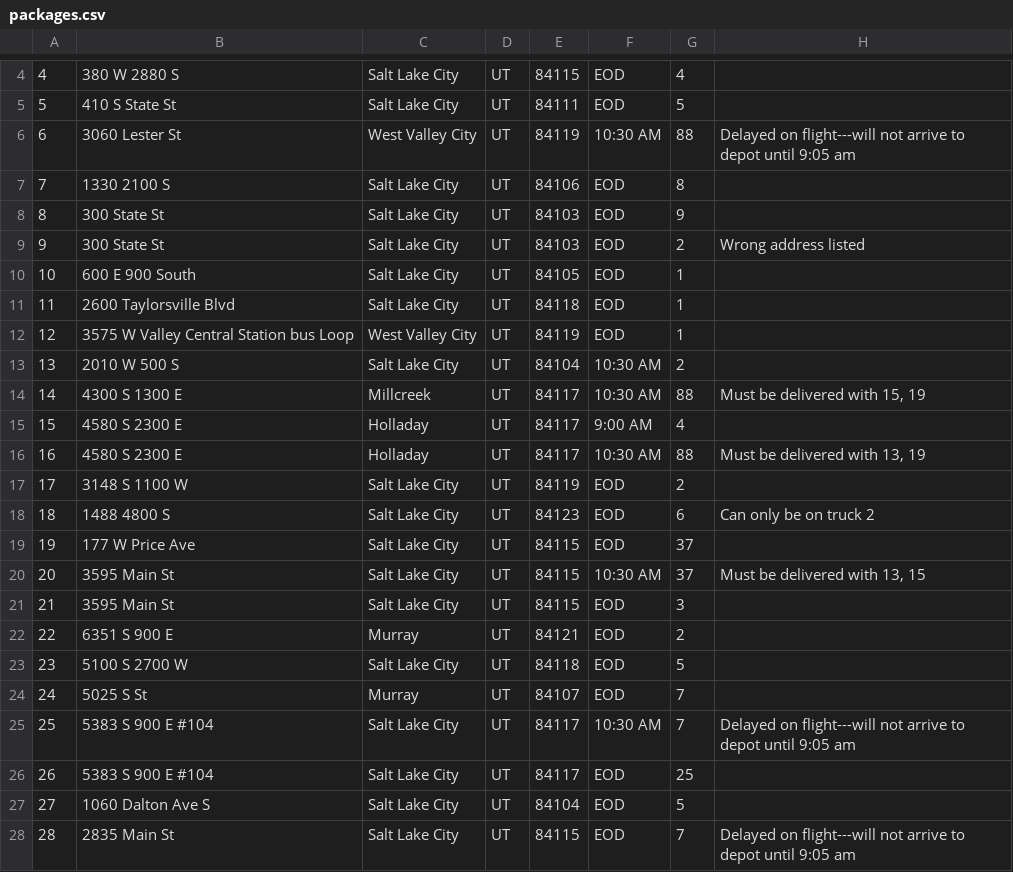
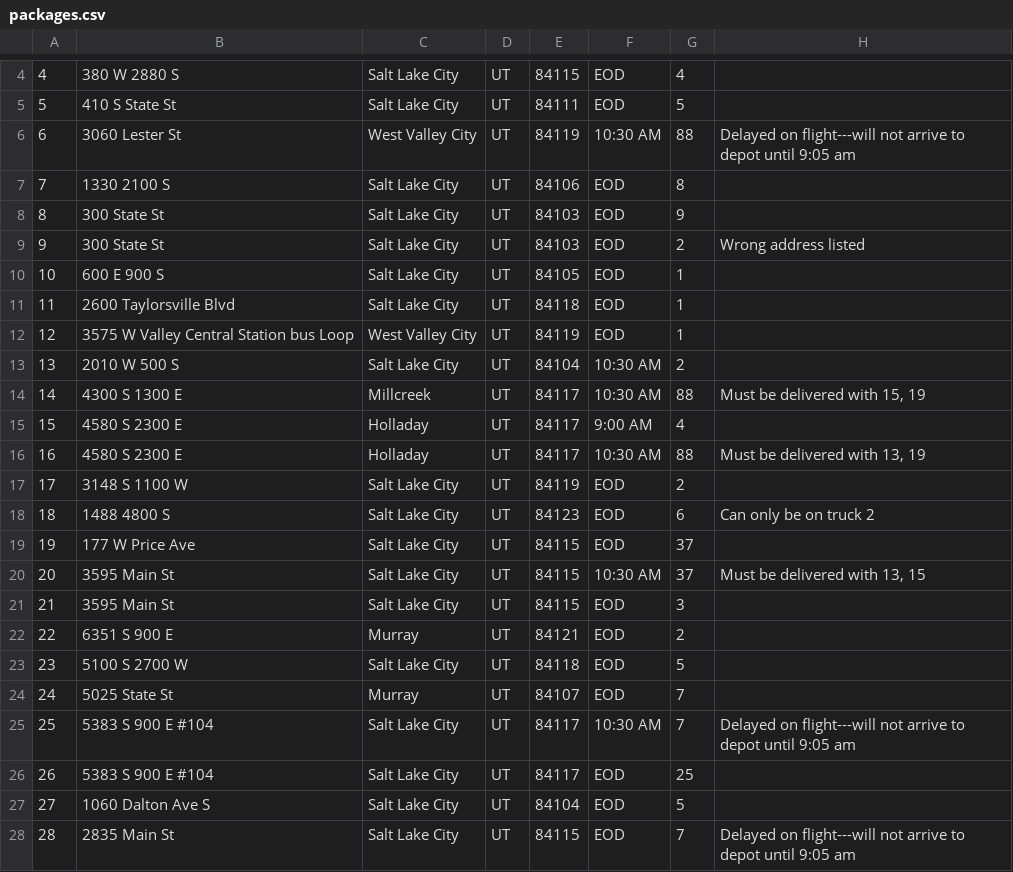
Before and after one commit to culturedmold/Delivery-Route-Algorithm, a CSV file: csv/packages.csv, drawn as a sheet; only a part is shown, gaps mark what is left out.

```diff
--- a/csv/packages.csv
+++ b/csv/packages.csv
@@ -9,3 +9,3 @@
 9,300 State St,Salt Lake City,UT,84103,EOD,2,Wrong address listed
-10,600 E 900 South,Salt Lake City,UT,84105,EOD,1,
+10,600 E 900 S,Salt Lake City,UT,84105,EOD,1,
 11,2600 Taylorsville Blvd,Salt Lake City,UT,84118,EOD,1,
@@ -23,3 +23,3 @@
 23,5100 S 2700 W,Salt Lake City,UT,84118,EOD,5,
-24,5025 S St,Murray,UT,84107,EOD,7,
+24,5025 State St,Murray,UT,84107,EOD,7,
 25,5383 S 900 E #104,Salt Lake City,UT,84117,10:30 AM,7,Delayed on flight---will not arrive to depot until 9:05 am
```
Also changed, not shown: csv/addresses.csv, 7 other files.
